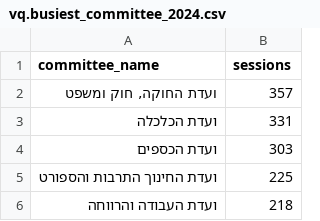
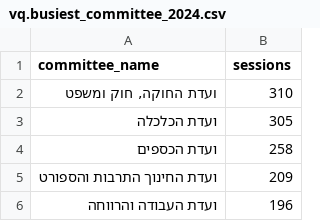
Before and after one commit to ChenPortsia/knesset_data, a CSV file: context/expected/vq.busiest_committee_2024.csv, drawn as a sheet.

```diff
--- a/context/expected/vq.busiest_committee_2024.csv
+++ b/context/expected/vq.busiest_committee_2024.csv
@@ -1,6 +1,6 @@
 committee_name,sessions
-"ועדת החוקה, חוק ומשפט",357
-ועדת הכלכלה,331
-ועדת הכספים,303
-ועדת החינוך התרבות והספורט,225
-ועדת העבודה והרווחה,218
+"ועדת החוקה, חוק ומשפט",310
+ועדת הכלכלה,305
+ועדת הכספים,258
+ועדת החינוך התרבות והספורט,209
+ועדת העבודה והרווחה,196
```
Also changed, not shown: context/expected/vq.faction_loyalty_25th_knesset.csv, context/expected/vq.monthly_committee_sessions.csv, 7 other files.
